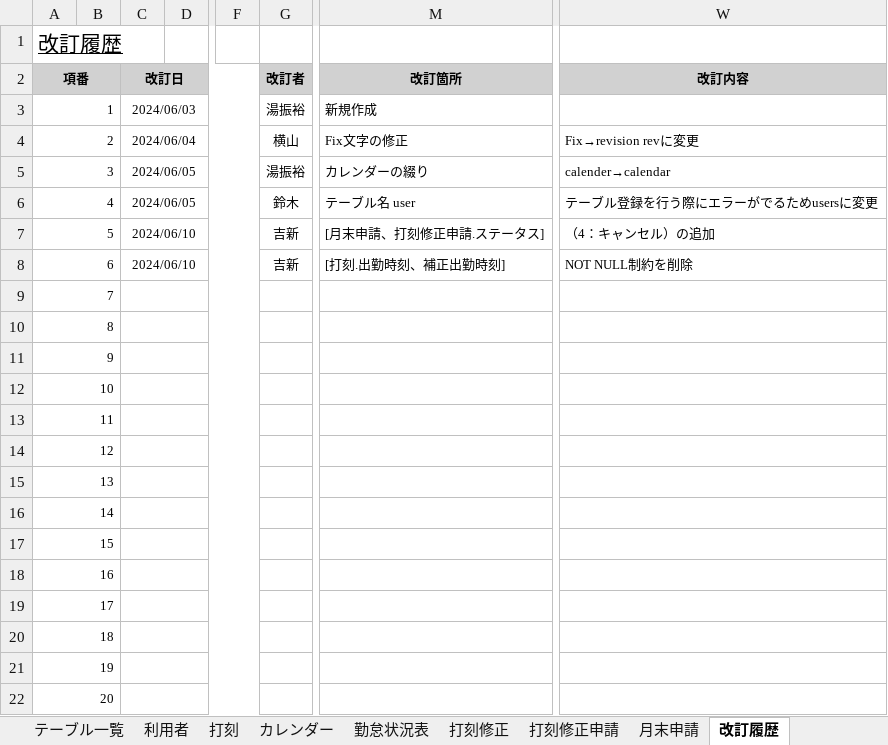
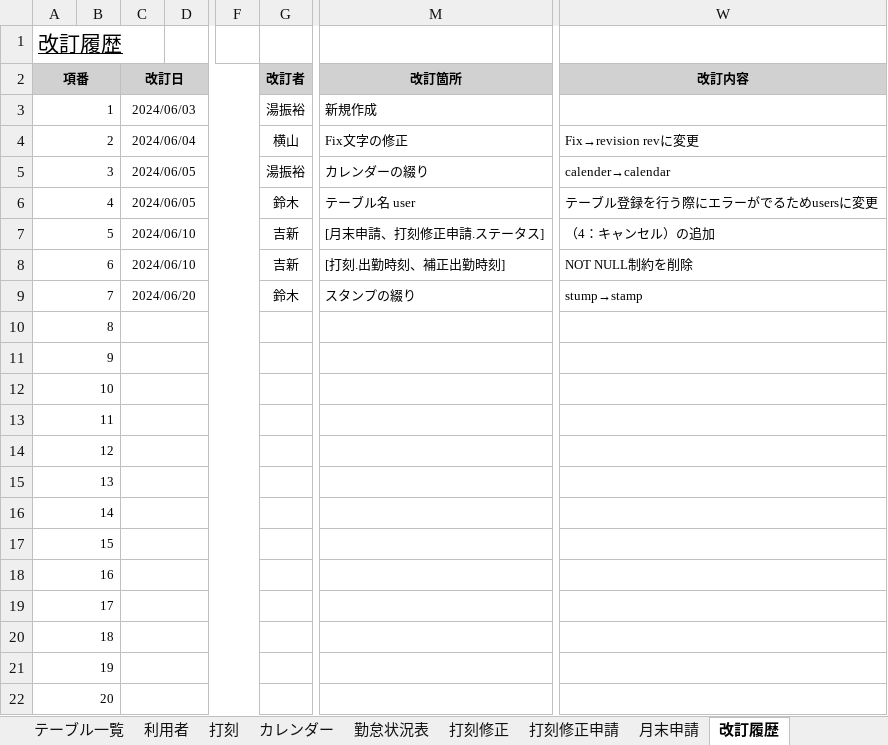
Before and after one commit to yoshiaradaiki/dakokusamurai-git-repository, an Excel workbook: 設計書_打刻侍/30_詳細設計/01_テーブル設計書/テーブル一覧.xlsx, sheet 改訂履歴, drawn as a sheet; only a part is shown, gaps mark what is left out; values as stored, in another font and other column widths than the file's, no borders; the diff names each change by its address in the sheet, - before the commit and + after, or states it on an @@ line.

```diff
--- a/設計書_打刻侍/30_詳細設計/01_テーブル設計書/テーブル一覧.xlsx (sheet 改訂履歴)
+++ b/設計書_打刻侍/30_詳細設計/01_テーブル設計書/テーブル一覧.xlsx (sheet 改訂履歴)
-C9 (改訂日): (empty)
+C9 (改訂日): 2024/06/20
-G9 (改訂者): (empty)
+G9 (改訂者): 鈴木
-M9 (改訂箇所): (empty)
+M9 (改訂箇所): スタンプの綴り
-W9 (改訂内容): (empty)
+W9 (改訂内容): stump→stamp
```
Also changed, not shown: sheet 打刻, sheet 打刻修正, 2 other files.
